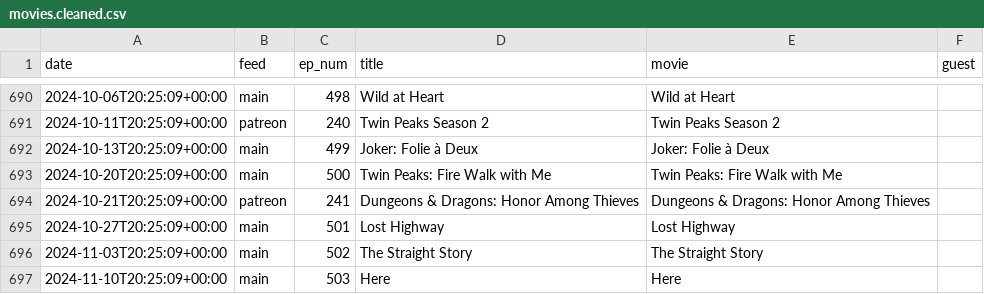
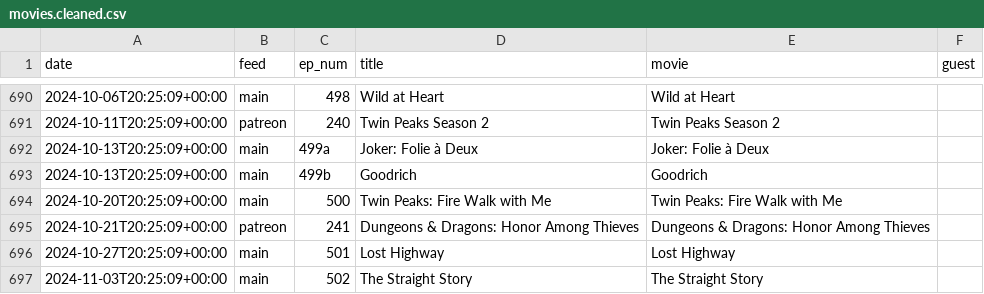
Before and after one commit to mark-jb/blankcheck, a CSV file: movies.cleaned.csv, drawn as a sheet; only a part is shown, gaps mark what is left out; the shorter side is filled out with more unchanged rows.

```diff
--- a/movies.cleaned.csv
+++ b/movies.cleaned.csv
@@ -691,3 +691,4 @@ date,feed,ep_num,title,movie,guest
 2024-10-11T20:25:09+00:00,patreon,240,Twin Peaks Season 2,Twin Peaks Season 2,
-2024-10-13T20:25:09+00:00,main,499,Joker: Folie à Deux,Joker: Folie à Deux,
+2024-10-13T20:25:09+00:00,main,499a,Joker: Folie à Deux,Joker: Folie à Deux,
+2024-10-13T20:25:09+00:00,main,499b,Goodrich,Goodrich,
 2024-10-20T20:25:09+00:00,main,500,Twin Peaks: Fire Walk with Me,Twin Peaks: Fire Walk with Me,
```
Also changed, not shown: manual.castlist.csv, movies.with.ids.csv, 20 other files.
